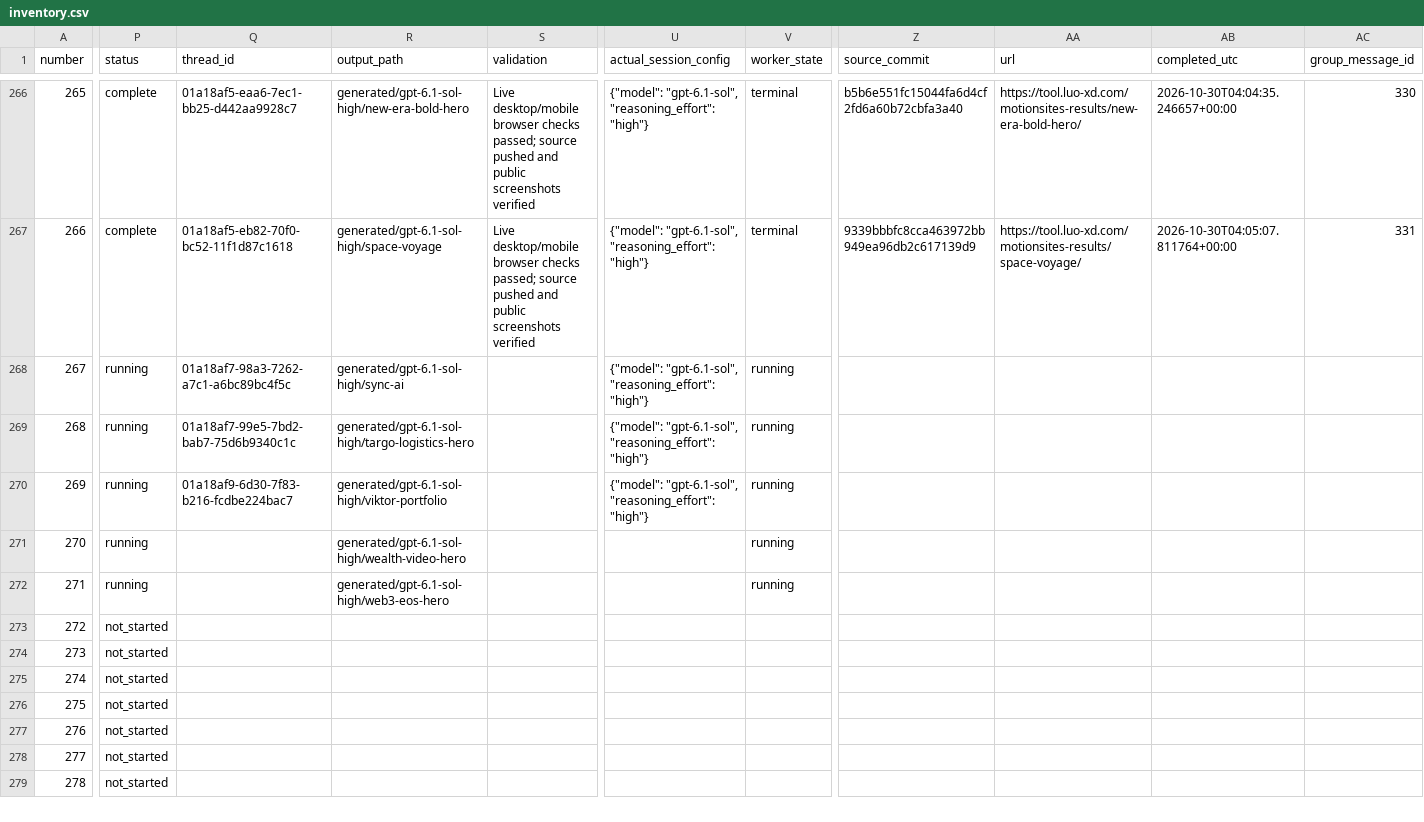
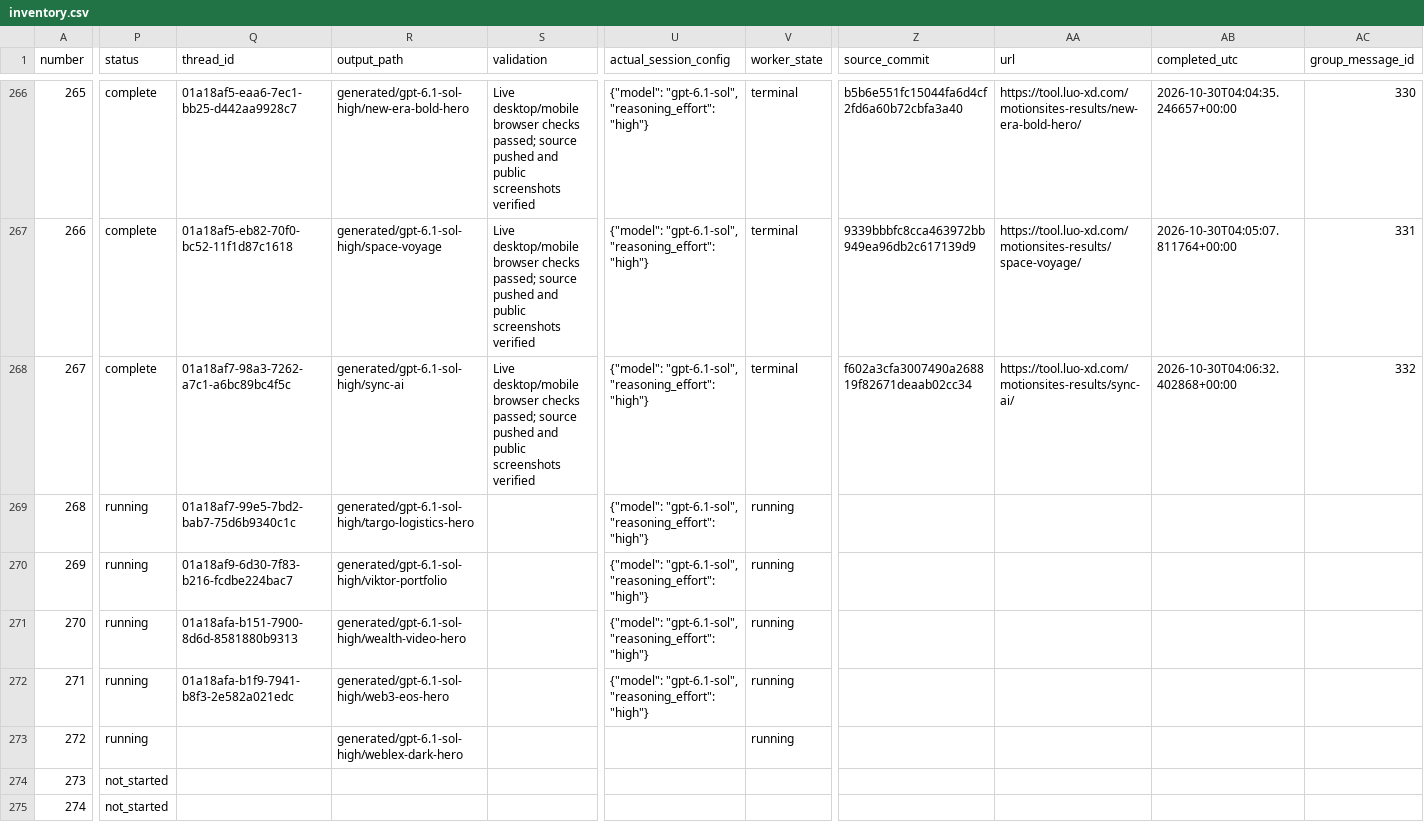
Before and after one commit to radish40/MotionSites, a CSV file: docs/gpt-6.1-sol-high/inventory.csv, drawn as a sheet; only a part is shown, gaps mark what is left out; the shorter side is filled out with more unchanged rows; the diff covers the shown part only; the diff names each change by its address in the sheet, - before the commit and + after, or states it on an @@ line.

```diff
--- a/docs/gpt-6.1-sol-high/inventory.csv
+++ b/docs/gpt-6.1-sol-high/inventory.csv
-P268 (status): running
+P268 (status): complete
-S268 (validation): (empty)
+S268 (validation): Live desktop/mobile browser checks passed; source pushed and public screenshots verified
-V268 (worker_state): running
+V268 (worker_state): terminal
-Z268 (source_commit): (empty)
+Z268 (source_commit): f602a3cfa3007490a268819f82671deaab02cc34
-AA268 (url): (empty)
+AA268 (url): https://tool.luo-xd.com/motionsites-results/sync-ai/
-AB268 (completed_utc): (empty)
+AB268 (completed_utc): 2026-10-30T04:06:32.402868+00:00
-AC268 (group_message_id): (empty)
+AC268 (group_message_id): 332
-Q271 (thread_id): (empty)
+Q271 (thread_id): 01a18afa-b151-7900-8d6d-8581880b9313
-U271:U272 (actual_session_config): (empty)
+U271:U272 (actual_session_config): {"model": "gpt-6.1-sol", "reasoning_effort": "high"}
-Q272 (thread_id): (empty)
+Q272 (thread_id): 01a18afa-b1f9-7941-b8f3-2e582a021edc
-P273 (status): not_started
+P273 (status): running
-R273 (output_path): (empty)
+R273 (output_path): generated/gpt-6.1-sol-high/weblex-dark-hero
-V273 (worker_state): (empty)
+V273 (worker_state): running
```
Also changed, not shown: 3 edited cells elsewhere in this file, 4 other files.
